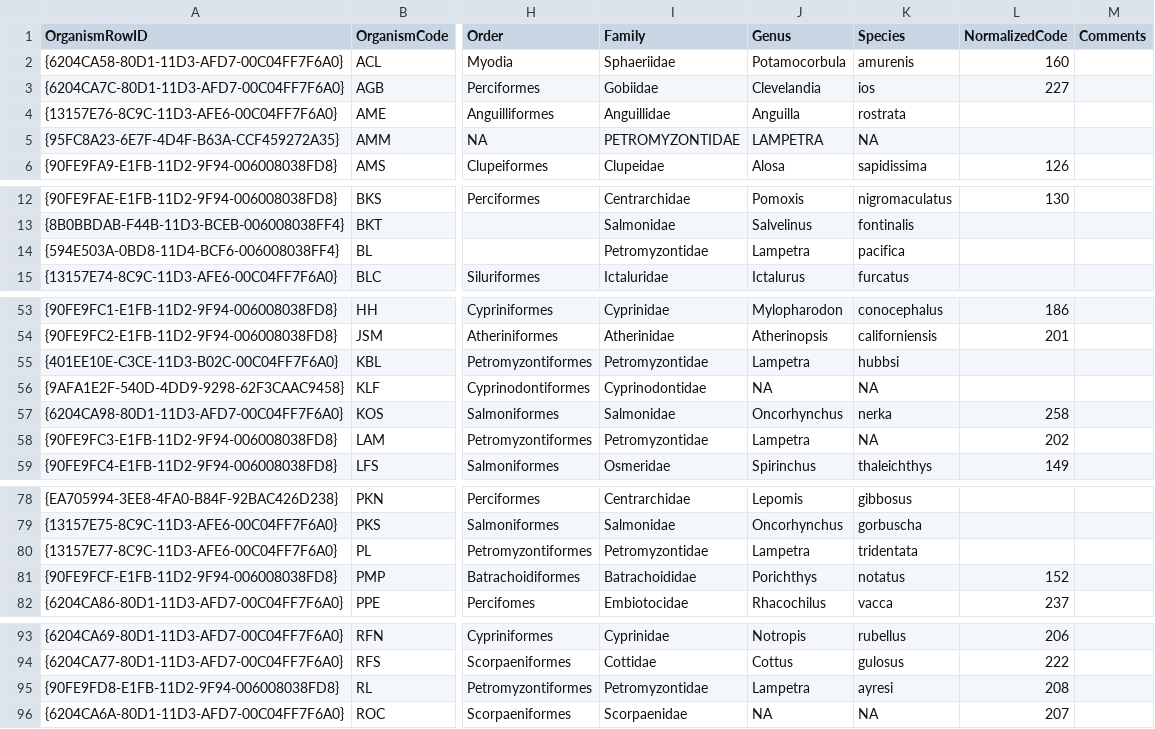
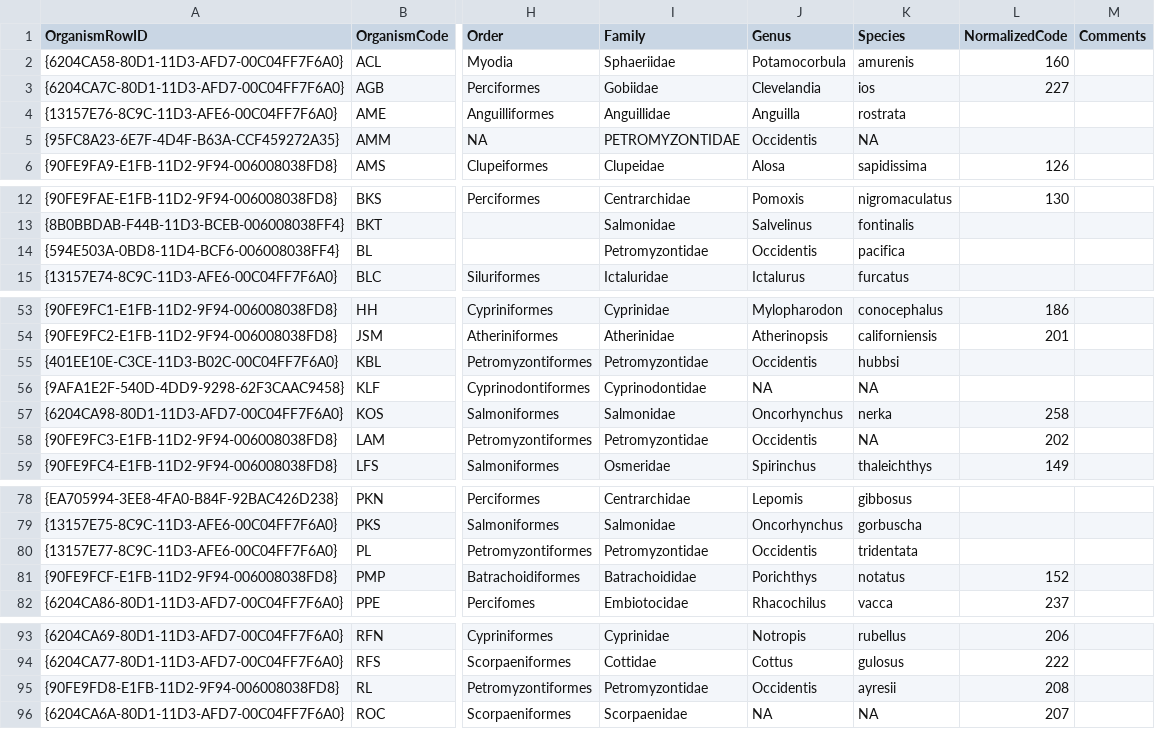
Before and after one commit to AEU-DISE/publish-fish-update, a CSV file: data_raw/OrganismsLookUp_20250211.csv, drawn as a sheet; only a part is shown, gaps mark what is left out; the diff names each change by its address in the sheet, - before the commit and + after, or states it on an @@ line.

Commit message:
updated genus for shrimp and lamprey

```diff
--- a/data_raw/OrganismsLookUp_20250211.csv
+++ b/data_raw/OrganismsLookUp_20250211.csv
-J5 (Genus): LAMPETRA
+J5 (Genus): Occidentis
-J14 (Genus): Lampetra
+J14 (Genus): Occidentis
-J55 (Genus): Lampetra
+J55 (Genus): Occidentis
-J58 (Genus): Lampetra
+J58 (Genus): Occidentis
-J80 (Genus): Lampetra
+J80 (Genus): Occidentis
-J95 (Genus): Lampetra
+J95 (Genus): Occidentis
-K95 (Species): ayresi
+K95 (Species): ayresii
```
